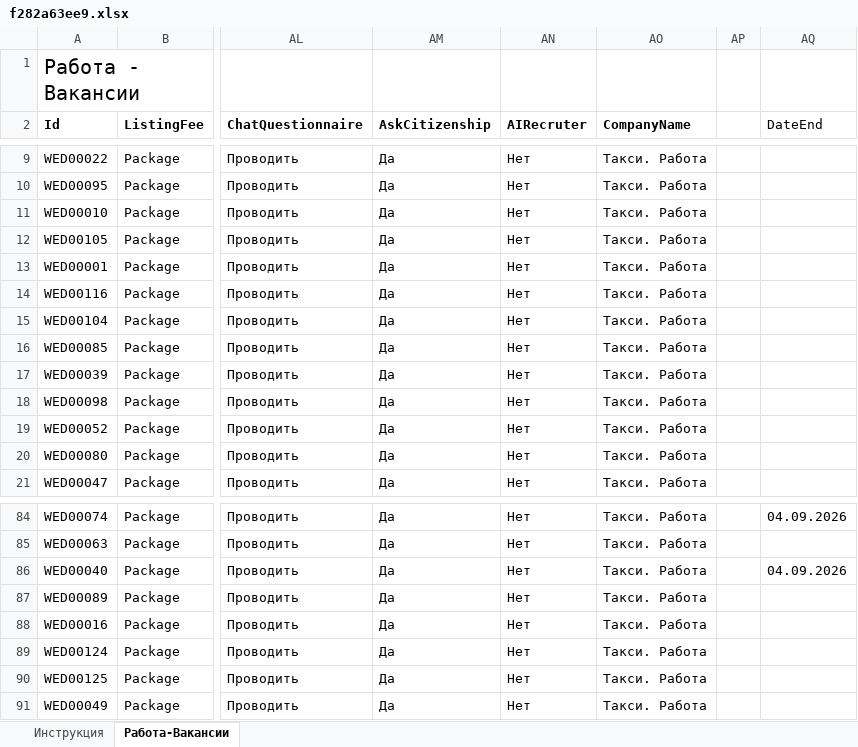
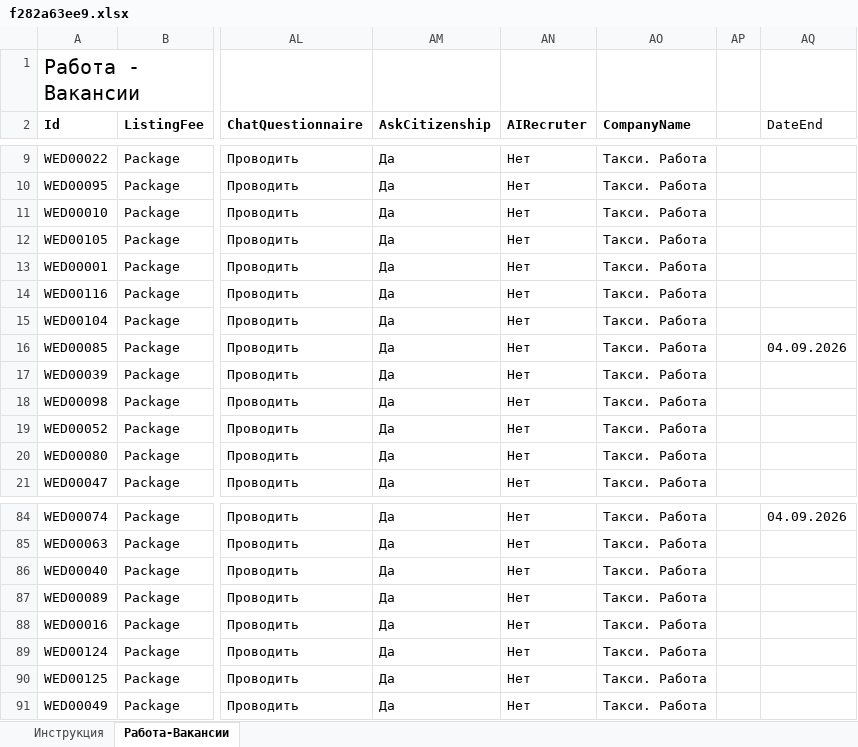
Before and after one commit to CroupMK/avito-feed, an Excel workbook: feeds/f282a63ee9.xlsx, sheet Работа-Вакансии, drawn as a sheet; only a part is shown, gaps mark what is left out; values as stored, in another font and other column widths than the file's, no borders; the diff names each change by its address in the sheet, - before the commit and + after, or states it on an @@ line.

Commit message:
Снятие по подтверждению в Telegram

```diff
--- a/feeds/f282a63ee9.xlsx (sheet Работа-Вакансии)
+++ b/feeds/f282a63ee9.xlsx (sheet Работа-Вакансии)
-AQ16 (DateEnd): (empty)
+AQ16 (DateEnd): 04.09.2026
-AQ86 (DateEnd): 04.09.2026
+AQ86 (DateEnd): (empty)
```
